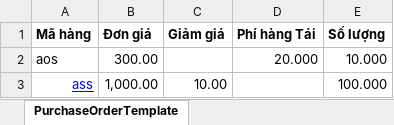
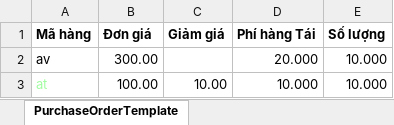
Before and after one commit to PhucPhuc1111/Chibest-BE, an Excel workbook: Chibest.Common/Excel/MauFileNhapHang.xlsx, sheet PurchaseOrderTemplate, drawn as a sheet; values as stored, in another font and other column widths than the file's, no borders; table styles not drawn; removed rows and columns are numbered as before the commit, all else as after; the diff names each change by its address in the sheet, - before the commit and + after, or states it on an @@ line.

```diff
--- a/Chibest.Common/Excel/MauFileNhapHang.xlsx (sheet PurchaseOrderTemplate)
+++ b/Chibest.Common/Excel/MauFileNhapHang.xlsx (sheet PurchaseOrderTemplate)
-A2 (Mã hàng): aos
+A2 (Mã hàng): av
-row 3: ass | 1,000.00 | 10.00 |  | 100.000
+row 3: at | 100.00 | 10.00 | 10.000 | 10.000
```
Also changed, not shown: 10 other files.
